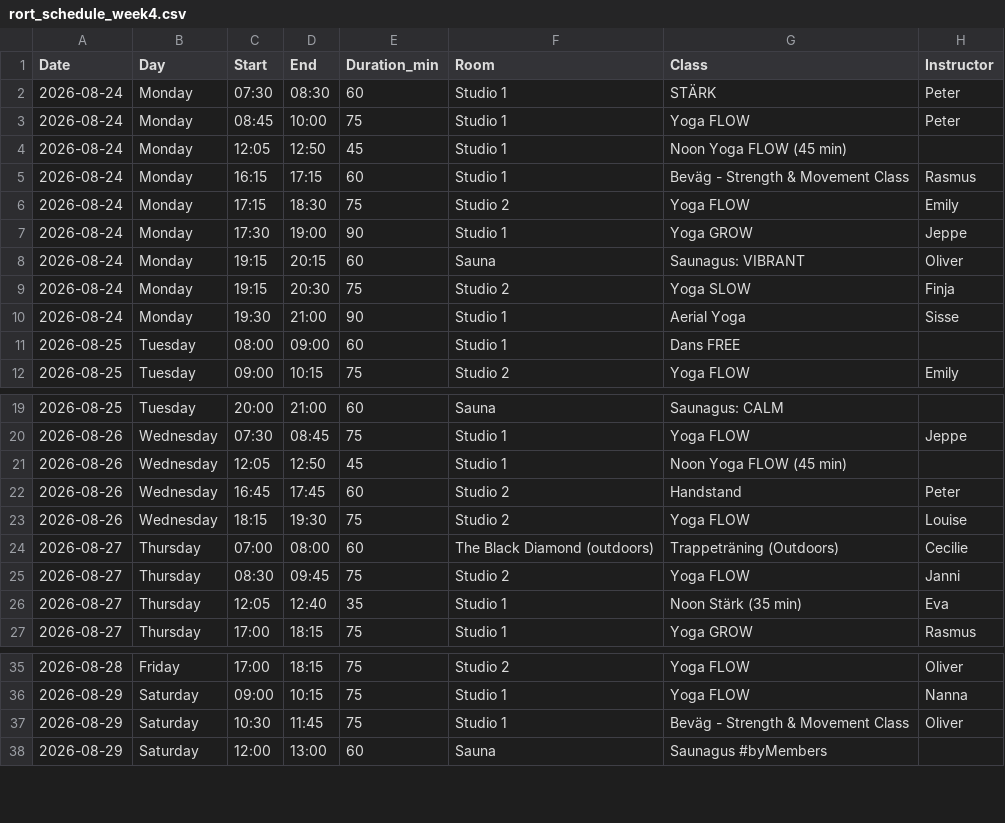
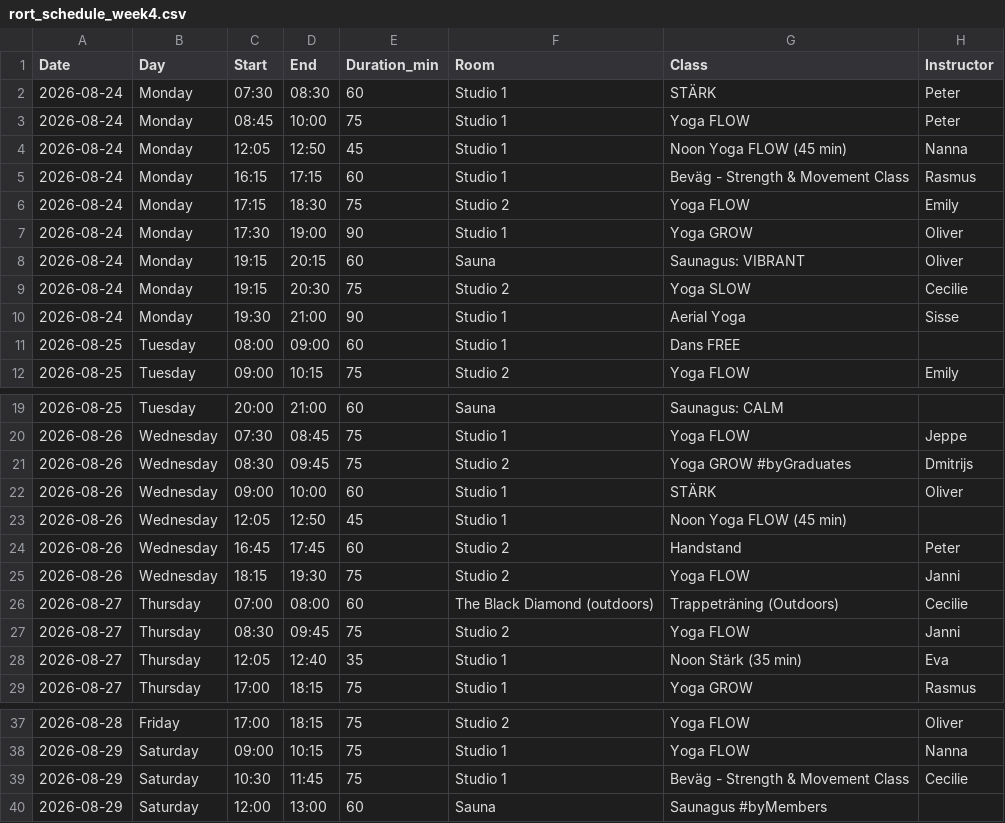
Before and after one commit to FreddyAngelo/rort-calendar, a CSV file: data/rort_schedule_week4.csv, drawn as a sheet; only a part is shown, gaps mark what is left out.

```diff
--- a/data/rort_schedule_week4.csv
+++ b/data/rort_schedule_week4.csv
@@ -3,8 +3,8 @@ Date,Day,Start,End,Duration_min,Room,Class,Instructor
 2026-08-24,Monday,08:45,10:00,75,Studio 1,Yoga FLOW,Peter
-2026-08-24,Monday,12:05,12:50,45,Studio 1,Noon Yoga FLOW (45 min),
+2026-08-24,Monday,12:05,12:50,45,Studio 1,Noon Yoga FLOW (45 min),Nanna
 2026-08-24,Monday,16:15,17:15,60,Studio 1,Beväg - Strength & Movement Class,Rasmus
 2026-08-24,Monday,17:15,18:30,75,Studio 2,Yoga FLOW,Emily
-2026-08-24,Monday,17:30,19:00,90,Studio 1,Yoga GROW,Jeppe
+2026-08-24,Monday,17:30,19:00,90,Studio 1,Yoga GROW,Oliver
 2026-08-24,Monday,19:15,20:15,60,Sauna,Saunagus: VIBRANT,Oliver
-2026-08-24,Monday,19:15,20:30,75,Studio 2,Yoga SLOW,Finja
+2026-08-24,Monday,19:15,20:30,75,Studio 2,Yoga SLOW,Cecilie
 2026-08-24,Monday,19:30,21:00,90,Studio 1,Aerial Yoga,Sisse
@@ -20,5 +20,7 @@ Date,Day,Start,End,Duration_min,Room,Class,Instructor
 2026-08-26,Wednesday,07:30,08:45,75,Studio 1,Yoga FLOW,Jeppe
+2026-08-26,Wednesday,08:30,09:45,75,Studio 2,Yoga GROW #byGraduates,Dmitrijs
+2026-08-26,Wednesday,09:00,10:00,60,Studio 1,STÄRK,Oliver
 2026-08-26,Wednesday,12:05,12:50,45,Studio 1,Noon Yoga FLOW (45 min),
 2026-08-26,Wednesday,16:45,17:45,60,Studio 2,Handstand,Peter
-2026-08-26,Wednesday,18:15,19:30,75,Studio 2,Yoga FLOW,Louise
+2026-08-26,Wednesday,18:15,19:30,75,Studio 2,Yoga FLOW,Janni
 2026-08-27,Thursday,07:00,08:00,60,The Black Diamond (outdoors),Trappeträning (Outdoors),Cecilie
@@ -36,3 +38,3 @@ Date,Day,Start,End,Duration_min,Room,Class,Instructor
 2026-08-29,Saturday,09:00,10:15,75,Studio 1,Yoga FLOW,Nanna
-2026-08-29,Saturday,10:30,11:45,75,Studio 1,Beväg - Strength & Movement Class,Oliver
+2026-08-29,Saturday,10:30,11:45,75,Studio 1,Beväg - Strength & Movement Class,Cecilie
 2026-08-29,Saturday,12:00,13:00,60,Sauna,Saunagus #byMembers,
```
Also changed, not shown: data/rort_schedule_week5.csv, data/rort_schedule_week6.csv, 7 other files.
